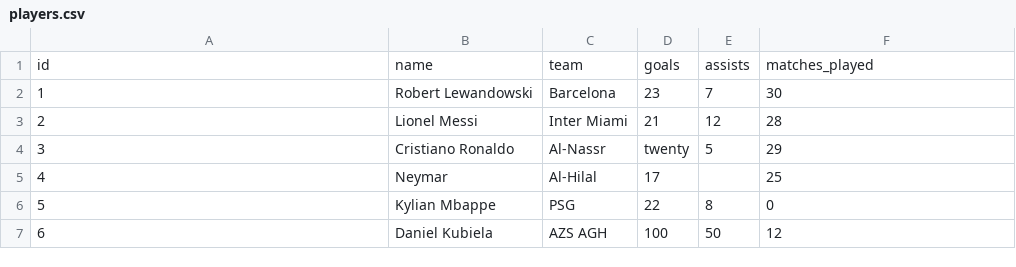
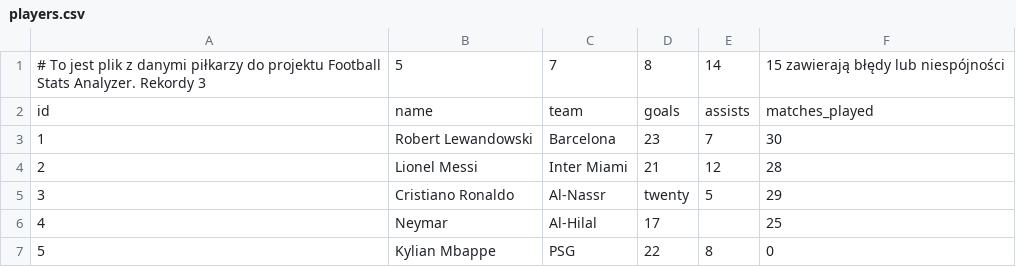
Before and after one commit to wbanek/Football-Stats-Analyzer, a CSV file: Aplikacja/data/players.csv, drawn as a sheet; only a part is shown; the shorter side is filled out with more unchanged rows; the diff names each change by its address in the sheet, - before the commit and + after, or states it on an @@ line.

Commit message:
Update players.csv

```diff
--- a/Aplikacja/data/players.csv
+++ b/Aplikacja/data/players.csv
+row 1: # To jest plik z danymi piłkarzy do projektu Football Stats Analyzer. Rekordy 3 | 5 | 7 | 8 | 14 | 15 zawierają błędy lub niespójności
```
